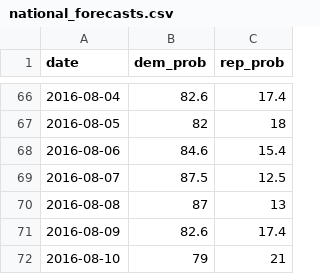
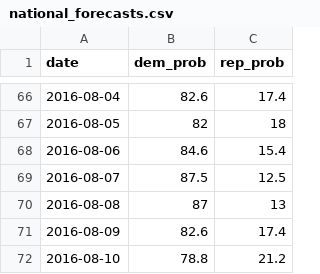
Before and after one commit to elliottevans/election-forecasts, a CSV file: forecasts/national_forecasts.csv, drawn as a sheet; only a part is shown, gaps mark what is left out.

```diff
--- a/forecasts/national_forecasts.csv
+++ b/forecasts/national_forecasts.csv
@@ -71,2 +71,2 @@
 2016-08-09,"82.6","17.4"
-2016-08-10,"79","21"
+2016-08-10,"78.8","21.2"
```
Also changed, not shown: polls/polls_2016.csv, polls/polls_total.csv, 7 other files.
